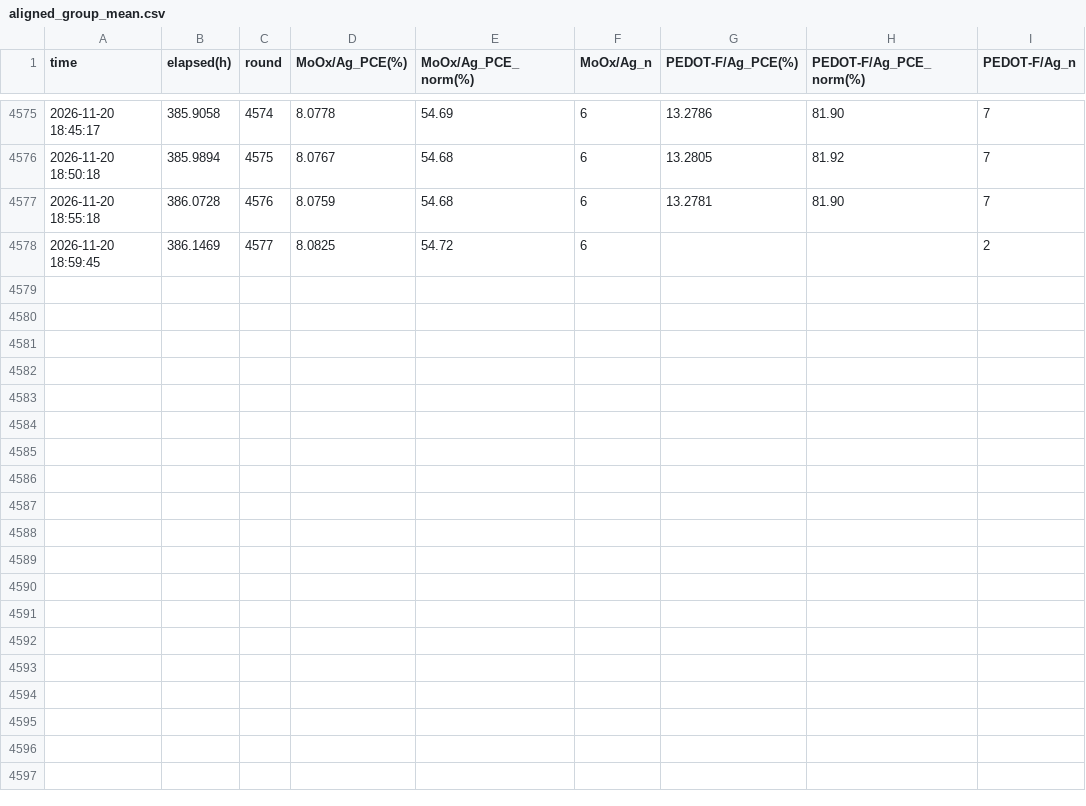
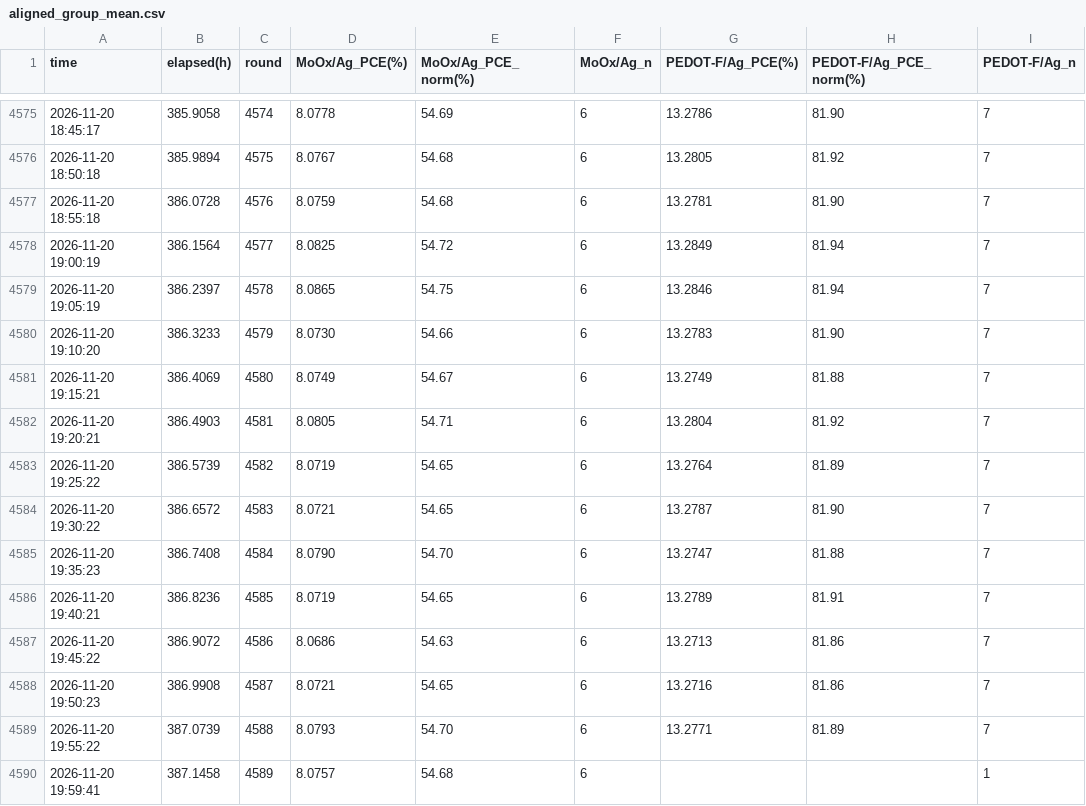
Before and after one commit to littleBlack2003/stabilty-data, a CSV file: indoor/aligned_group_mean.csv, drawn as a sheet; only a part is shown, gaps mark what is left out; removed rows and columns are numbered as before the commit, all else as after; the diff names each change by its address in the sheet, - before the commit and + after, or states it on an @@ line.

Commit message:
data: 刷新 indoor 数据图 (2026-11-20 20:00)

```diff
--- a/indoor/aligned_group_mean.csv
+++ b/indoor/aligned_group_mean.csv
-row 4578: 2026-11-20 18:59:45 | 386.1469 | 4577 | 8.0825 | 54.72 | 6 |  |  | 2
+row 4578: 2026-11-20 19:00:19 | 386.1564 | 4577 | 8.0825 | 54.72 | 6 | 13.2849 | 81.94 | 7
+row 4579: 2026-11-20 19:05:19 | 386.2397 | 4578 | 8.0865 | 54.75 | 6 | 13.2846 | 81.94 | 7
+row 4580: 2026-11-20 19:10:20 | 386.3233 | 4579 | 8.0730 | 54.66 | 6 | 13.2783 | 81.90 | 7
+row 4581: 2026-11-20 19:15:21 | 386.4069 | 4580 | 8.0749 | 54.67 | 6 | 13.2749 | 81.88 | 7
+row 4582: 2026-11-20 19:20:21 | 386.4903 | 4581 | 8.0805 | 54.71 | 6 | 13.2804 | 81.92 | 7
+row 4583: 2026-11-20 19:25:22 | 386.5739 | 4582 | 8.0719 | 54.65 | 6 | 13.2764 | 81.89 | 7
+row 4584: 2026-11-20 19:30:22 | 386.6572 | 4583 | 8.0721 | 54.65 | 6 | 13.2787 | 81.90 | 7
+row 4585: 2026-11-20 19:35:23 | 386.7408 | 4584 | 8.0790 | 54.70 | 6 | 13.2747 | 81.88 | 7
+row 4586: 2026-11-20 19:40:21 | 386.8236 | 4585 | 8.0719 | 54.65 | 6 | 13.2789 | 81.91 | 7
+row 4587: 2026-11-20 19:45:22 | 386.9072 | 4586 | 8.0686 | 54.63 | 6 | 13.2713 | 81.86 | 7
+row 4588: 2026-11-20 19:50:23 | 386.9908 | 4587 | 8.0721 | 54.65 | 6 | 13.2716 | 81.86 | 7
+row 4589: 2026-11-20 19:55:22 | 387.0739 | 4588 | 8.0793 | 54.70 | 6 | 13.2771 | 81.89 | 7
+row 4590: 2026-11-20 19:59:41 | 387.1458 | 4589 | 8.0757 | 54.68 | 6 |  |  | 1
```
Also changed, not shown: docs/summary_groups.csv, indoor/rounds.csv, 14 other files.
